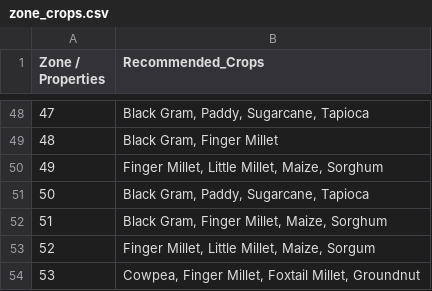
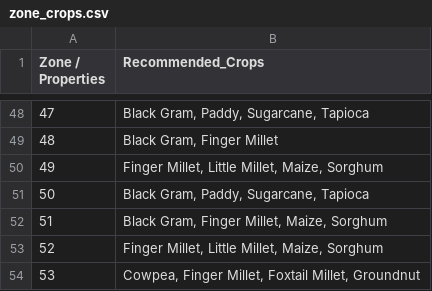
Before and after one commit to SwethaAnand33/Thanjavur, a CSV file: zone_crops.csv, drawn as a sheet; only a part is shown, gaps mark what is left out.

Commit message:
Update zone_crops.csv

```diff
--- a/zone_crops.csv
+++ b/zone_crops.csv
@@ -52,3 +52,3 @@ Zone / Properties,Recommended_Crops
 51,"Black Gram, Finger Millet, Maize, Sorghum"
-52,"Finger Millet, Little Millet, Maize, Sorgum"
+52,"Finger Millet, Little Millet, Maize, Sorghum"
 53,"Cowpea, Finger Millet, Foxtail Millet, Groundnut"
```
